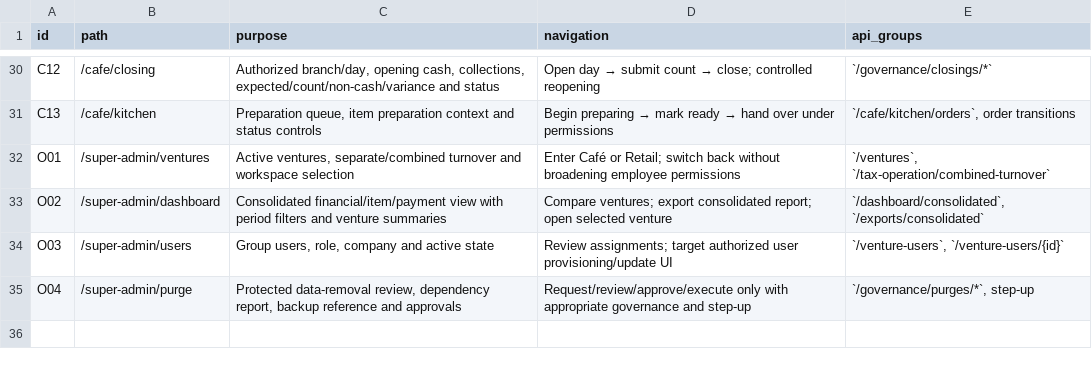
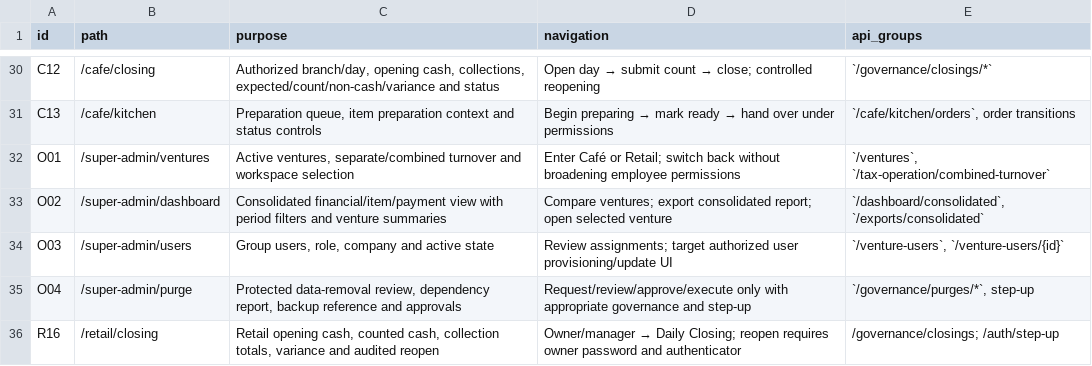
Before and after one commit to chrishi2004/Cafe-Retail-software, a CSV file: docs/nextjs/PAGE_INVENTORY.csv, drawn as a sheet; only a part is shown, gaps mark what is left out; the diff names each change by its address in the sheet, - before the commit and + after, or states it on an @@ line.

Commit message:
Prepare native Next.js implementation: docs/nextjs/PAGE_INVENTORY.csv

```diff
--- a/docs/nextjs/PAGE_INVENTORY.csv
+++ b/docs/nextjs/PAGE_INVENTORY.csv
+row 36: R16 | /retail/closing | Retail opening cash, counted cash, collection totals, variance and audited reopen | Owner/manager → Daily Closing; reopen requires owner password and authenticator | /governance/closings; /auth/step-up
```
